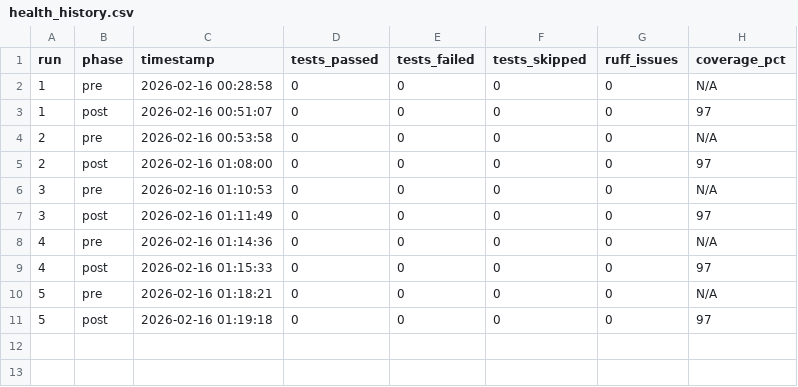
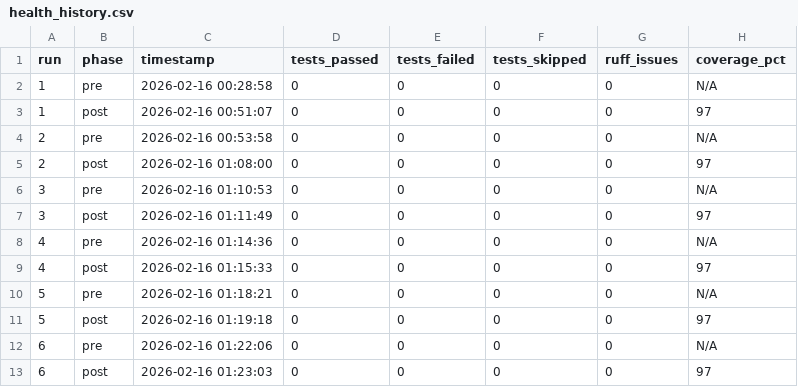
Before and after one commit to cloudQuant/fincore, a CSV file: logs/codex/health_history.csv, drawn as a sheet.

Commit message:
auto(0037): night runner cycle #6 — 2026-02-16 01:25:35

```diff
--- a/logs/codex/health_history.csv
+++ b/logs/codex/health_history.csv
@@ -11 +11,3 @@ run,phase,timestamp,tests_passed,tests_failed,tests_skipped,ruff_issues,coverage
 5,post,2026-02-16 01:19:18,0,0,0,0,97
+6,pre,2026-02-16 01:22:06,0,0,0,0,N/A
+6,post,2026-02-16 01:23:03,0,0,0,0,97
```
